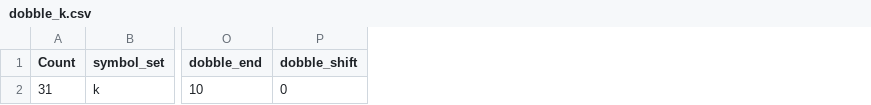
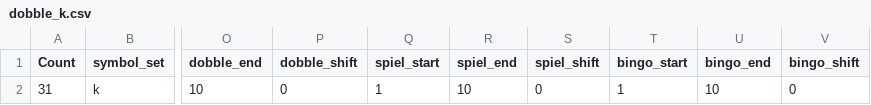
Before and after one commit to Thultex/vibe-bd_crea, a CSV file: sp-lautspiele/tools/cardmaker/dobble_k.csv, drawn as a sheet; only a part is shown, gaps mark what is left out; the diff names each change by its address in the sheet, - before the commit and + after, or states it on an @@ line.

Commit message:
Add Lautspiele board and bingo layouts

```diff
--- a/sp-lautspiele/tools/cardmaker/dobble_k.csv
+++ b/sp-lautspiele/tools/cardmaker/dobble_k.csv
+column Q (spiel_start), row 2: 1
+column R (spiel_end), row 2: 10
+column S (spiel_shift), row 2: 0
+column T (bingo_start), row 2: 1
+column U (bingo_end), row 2: 10
+column V (bingo_shift), row 2: 0
```
Also changed, not shown: sp-lautspiele/tools/cardmaker/domino_default.csv, sp-lautspiele/tools/cardmaker/domino_k.csv, 19 other files.
